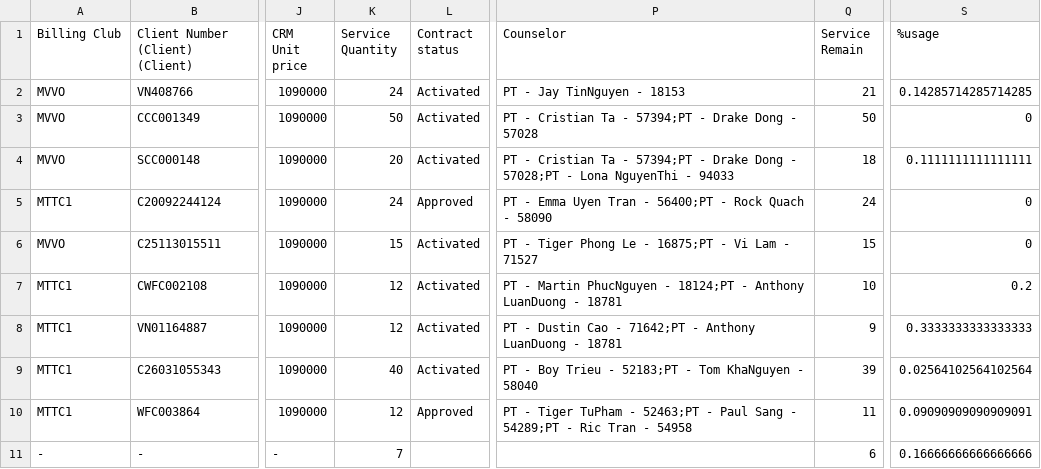
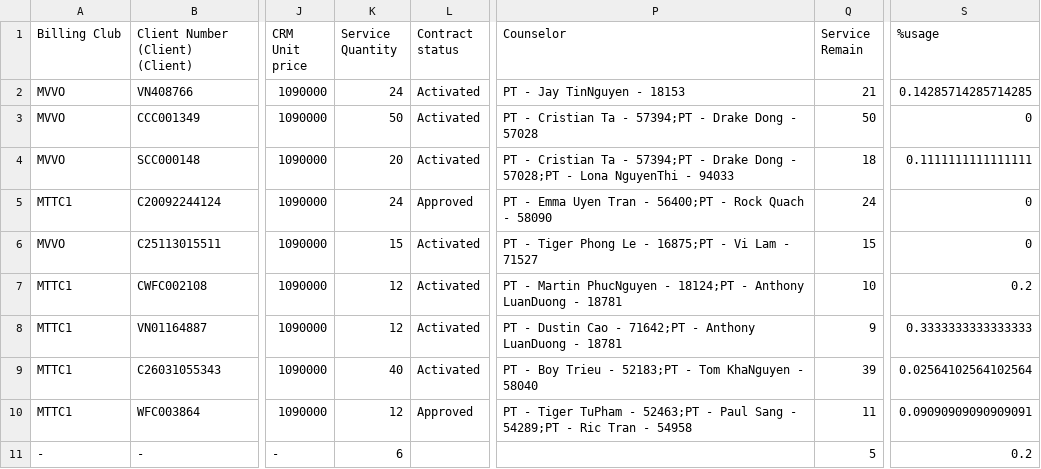
Before and after one commit to dtchien401/physio-booking-schedule, a CSV file: contract.csv, drawn as a sheet; only a part is shown, gaps mark what is left out; the diff names each change by its address in the sheet, - before the commit and + after, or states it on an @@ line.

Commit message:
Auto upload contract.csv from Google Sheets

```diff
--- a/contract.csv
+++ b/contract.csv
-K11 (Service Quantity): 7
+K11 (Service Quantity): 6
-Q11 (Service Remain): 6
+Q11 (Service Remain): 5
-S11 (%usage): 0.16666666666666666
+S11 (%usage): 0.2
```
